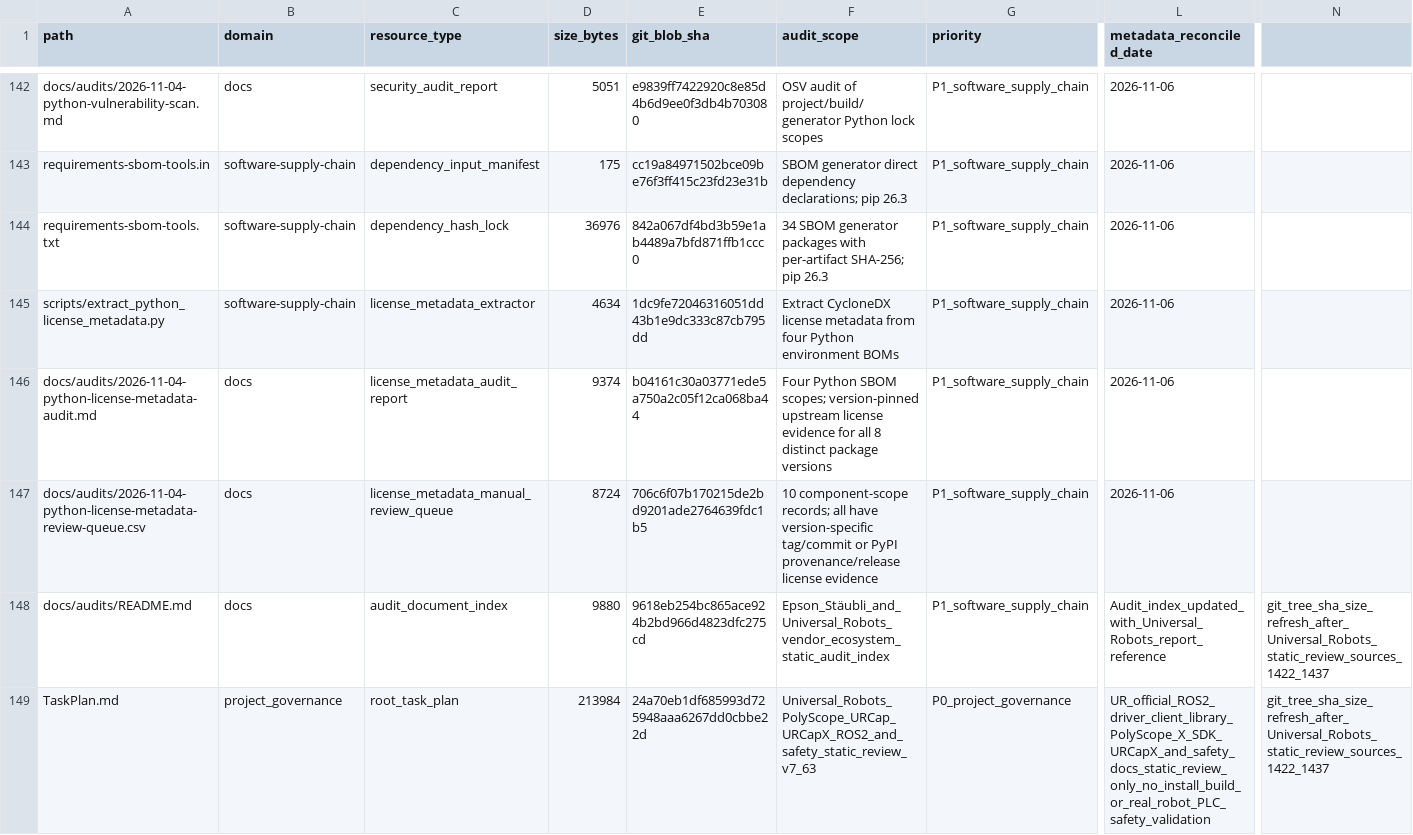
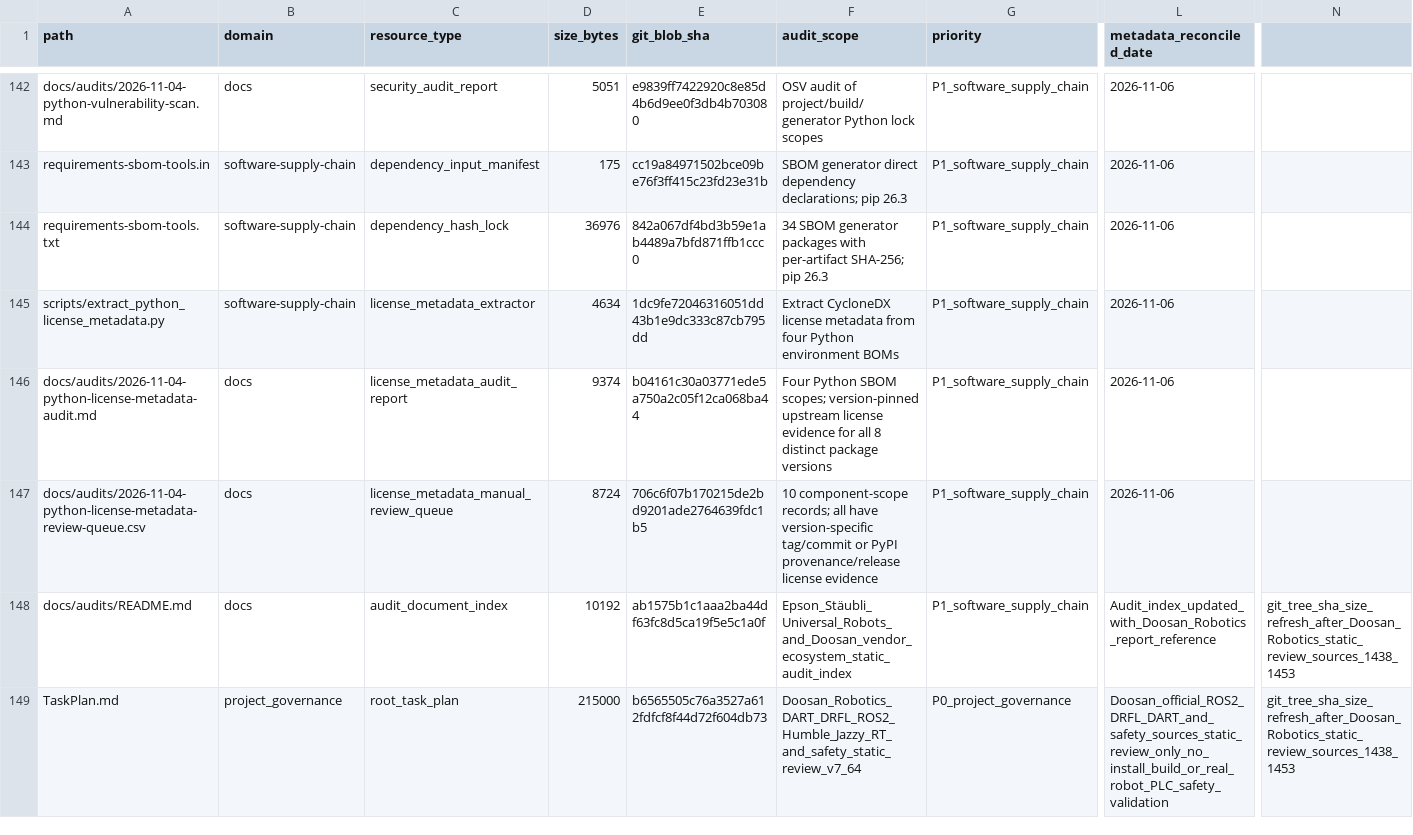
Before and after one commit to rexyll/robot_knowledgebasement, a CSV file: docs/audits/2026-11-03-knowledge-asset-inventory.csv, drawn as a sheet; only a part is shown, gaps mark what is left out; the diff covers the shown part only; the diff names each change by its address in the sheet, - before the commit and + after, or states it on an @@ line.

Commit message:
docs: reconcile Doosan Robotics audit asset inventory and metadata

```diff
--- a/docs/audits/2026-11-03-knowledge-asset-inventory.csv
+++ b/docs/audits/2026-11-03-knowledge-asset-inventory.csv
-D148 (size_bytes): 9880
+D148 (size_bytes): 10192
-E148 (git_blob_sha): 9618eb254bc865ace924b2bd966d4823dfc275cd
+E148 (git_blob_sha): ab1575b1c1aaa2ba44df63fc8d5ca19f5e5c1a0f
-F148 (audit_scope): Epson_Stäubli_and_Universal_Robots_vendor_ecosystem_static_audit_index
+F148 (audit_scope): Epson_Stäubli_Universal_Robots_and_Doosan_vendor_ecosystem_static_audit_index
-L148 (metadata_reconciled_date): Audit_index_updated_with_Universal_Robots_report_reference
+L148 (metadata_reconciled_date): Audit_index_updated_with_Doosan_Robotics_report_reference
-N148:N149: git_tree_sha_size_refresh_after_Universal_Robots_static_review_sources_1422_1437
+N148:N149: git_tree_sha_size_refresh_after_Doosan_Robotics_static_review_sources_1438_1453
-D149 (size_bytes): 213984
+D149 (size_bytes): 215000
-E149 (git_blob_sha): 24a70eb1df685993d725948aaa6267dd0cbbe22d
+E149 (git_blob_sha): b6565505c76a3527a612fdfcf8f44d72f604db73
-F149 (audit_scope): Universal_Robots_PolyScope_URCap_URCapX_ROS2_and_safety_static_review_v7_63
+F149 (audit_scope): Doosan_Robotics_DART_DRFL_ROS2_Humble_Jazzy_RT_and_safety_static_review_v7_64
-L149 (metadata_reconciled_date): UR_official_ROS2_driver_client_library_PolyScope_X_SDK_URCapX_and_safety_docs_static_review_only_no_install_build_or_real_robot_PLC_safety_validation
+L149 (metadata_reconciled_date): Doosan_official_ROS2_DRFL_DART_and_safety_sources_static_review_only_no_install_build_or_real_robot_PLC_safety_validation
```
Also changed, not shown: 1 added row and 32 edited cells elsewhere in this file.
